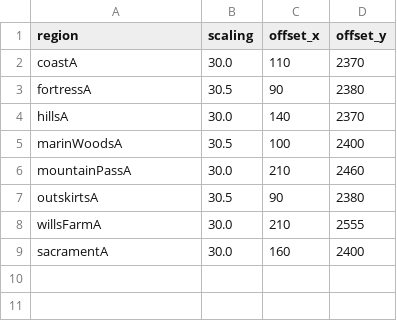
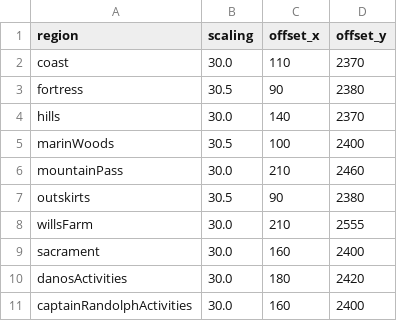
Before and after one commit to seroperson/nrftw-interactive-map, a CSV file: src/assets/region_offsets.csv, drawn as a sheet.

```diff
--- a/src/assets/region_offsets.csv
+++ b/src/assets/region_offsets.csv
@@ -1,9 +1,11 @@
 region,scaling,offset_x,offset_y
-coastA,30.0,110,2370
-fortressA,30.5,90,2380
-hillsA,30.0,140,2370
-marinWoodsA,30.5,100,2400
-mountainPassA,30.0,210,2460
-outskirtsA,30.5,90,2380
-willsFarmA,30.0,210,2555
-sacramentA,30.0,160,2400
+coast,30.0,110,2370
+fortress,30.5,90,2380
+hills,30.0,140,2370
+marinWoods,30.5,100,2400
+mountainPass,30.0,210,2460
+outskirts,30.5,90,2380
+willsFarm,30.0,210,2555
+sacrament,30.0,160,2400
+danosActivities,30.0,180,2420
+captainRandolphActivities,30.0,160,2400
```
Also changed, not shown: 10 other files.
